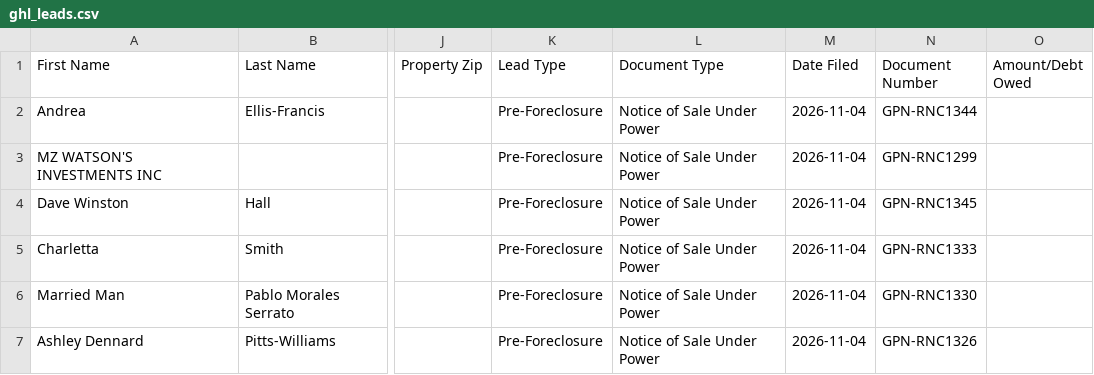
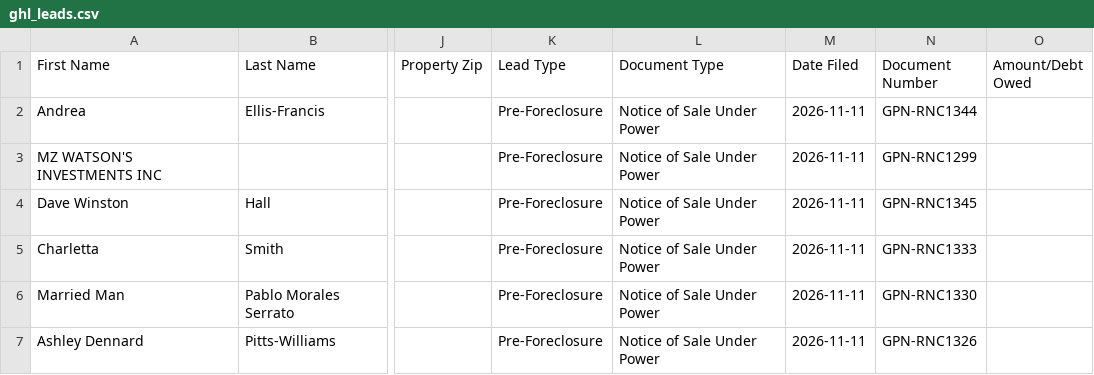
Before and after one commit to terrellkday/Rockdale-Leads-Scraper, a CSV file: dashboard/ghl_leads.csv, drawn as a sheet; only a part is shown, gaps mark what is left out; the diff covers the shown part only; the diff names each change by its address in the sheet, - before the commit and + after, or states it on an @@ line.

```diff
--- a/dashboard/ghl_leads.csv
+++ b/dashboard/ghl_leads.csv
-M2:M7 (Date Filed): 2026-11-04
+M2:M7 (Date Filed): 2026-11-11
```
Also changed, not shown: 2 added rows, 2 removed rows and 3 edited cells elsewhere in this file, data/ghl_leads.csv, 6 other files.
